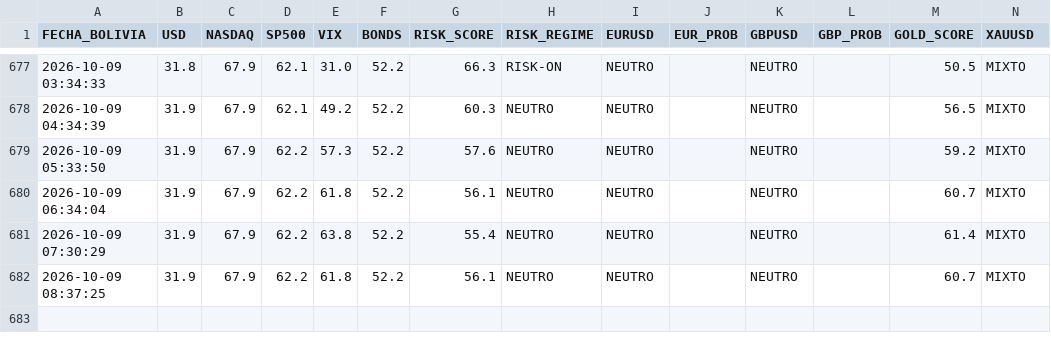
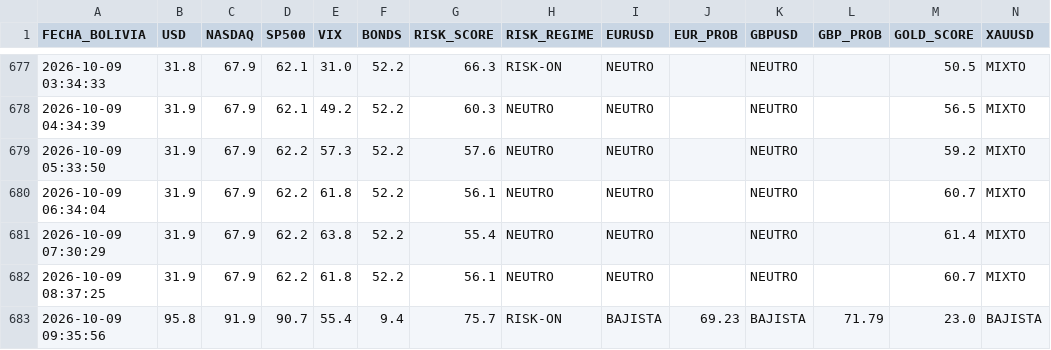
Before and after one commit to maycktupapi-cloud/will-streep-market-regime, a CSV file: market_regime_historial.csv, drawn as a sheet; only a part is shown, gaps mark what is left out; the diff names each change by its address in the sheet, - before the commit and + after, or states it on an @@ line.

```diff
--- a/market_regime_historial.csv
+++ b/market_regime_historial.csv
+row 683: 2026-10-09 09:35:56 | 95.8 | 91.9 | 90.7 | 55.4 | 9.4 | 75.7 | RISK-ON | BAJISTA | 69.23 | BAJISTA | 71.79 | 23.0 | BAJISTA
```
